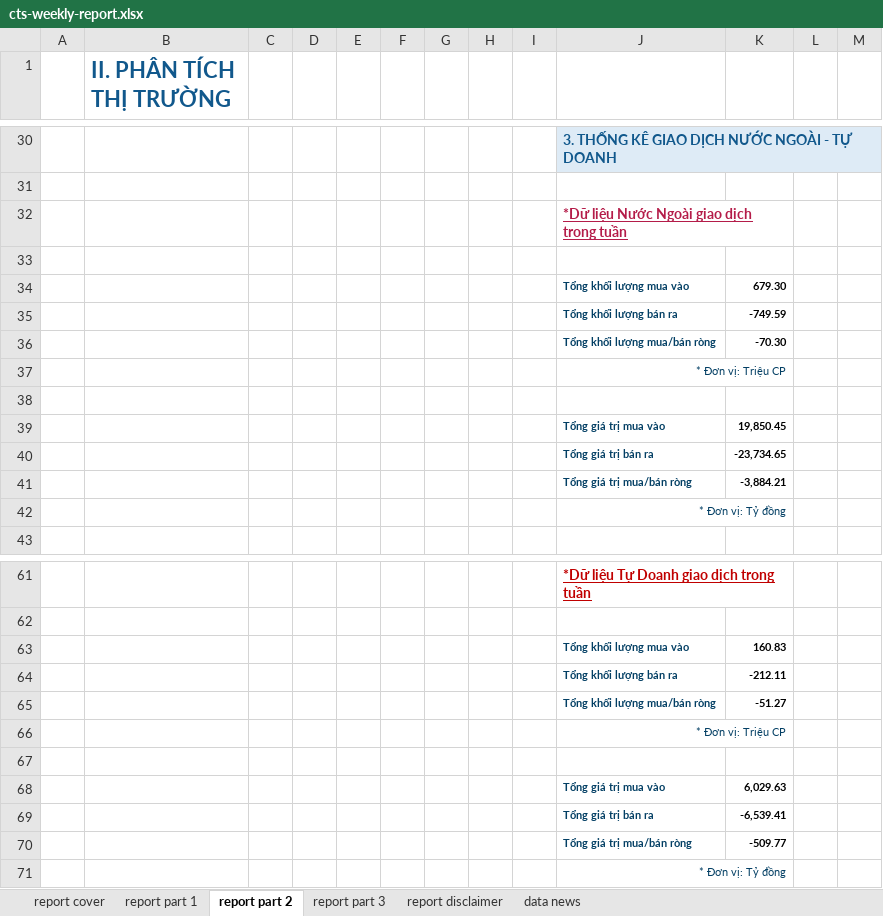
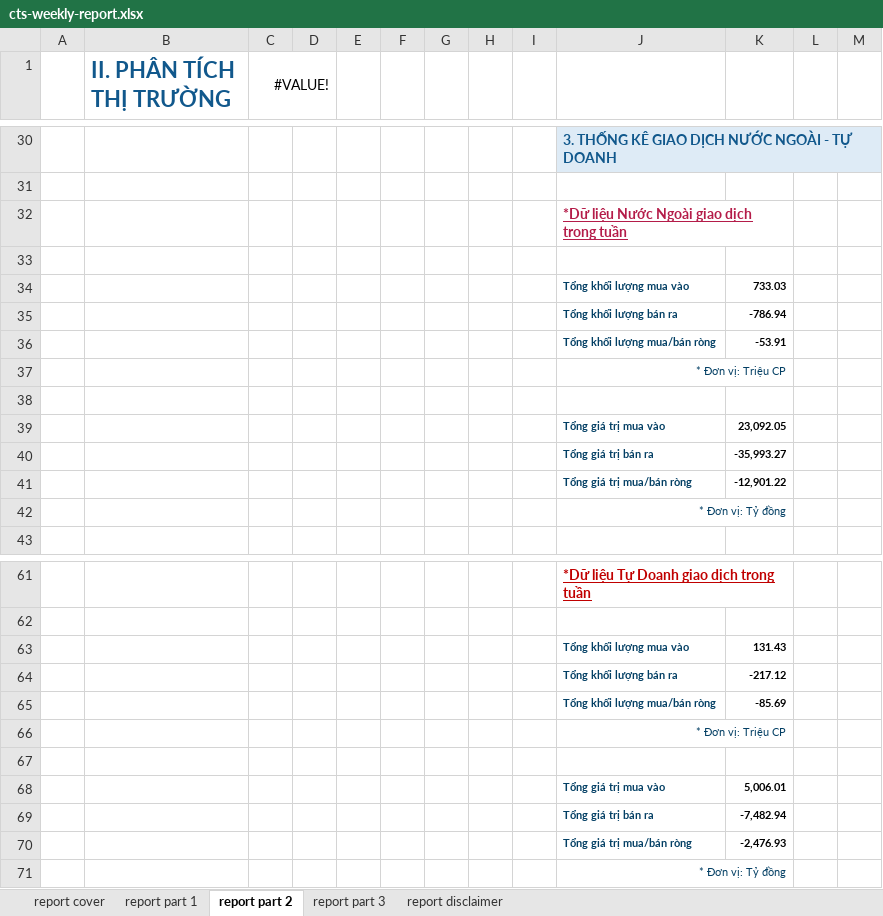
Before and after one commit to twan507/cts-reports, an Excel workbook: app/report/cts-weekly-report.xlsx, sheet report part 2, drawn as a sheet; only a part is shown, gaps mark what is left out; values as stored, in another font and other column widths than the file's, no borders; charts and pictures and conditional formats not drawn; the diff covers the shown part only; the diff names each change by its address in the sheet, - before the commit and + after, or states it on an @@ line.

```diff
--- a/app/report/cts-weekly-report.xlsx (sheet report part 2)
+++ b/app/report/cts-weekly-report.xlsx (sheet report part 2)
@@ sheet tab hidden: data news @@
-C1: (empty)
+C1: #VALUE!
+C1:D2 merged
-K34: 679.30
+K34: 733.03
-K35: -749.59
+K35: -786.94
-K36: -70.30
+K36: -53.91
-K39: 19,850.45
+K39: 23,092.05
-K40: -23,734.65
+K40: -35,993.27
-K41: -3,884.21
+K41: -12,901.22
-K63: 160.83
+K63: 131.43
-K64: -212.11
+K64: -217.12
-K65: -51.27
+K65: -85.69
-K68: 6,029.63
+K68: 5,006.01
-K69: -6,539.41
+K69: -7,482.94
-K70: -509.77
+K70: -2,476.93
```
Also changed, not shown: 5 added rows, 5 removed rows, 24 edited cells, cell formats and merged cells elsewhere in this sheet, sheet report part 3, sheet report part 1, sheet report cover, sheet report disclaimer, charts or pictures, 10 other files.
